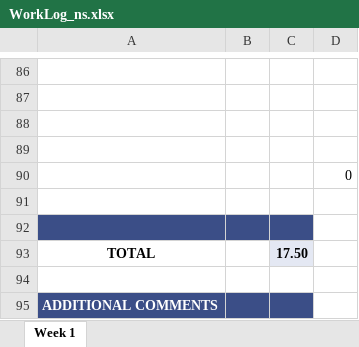
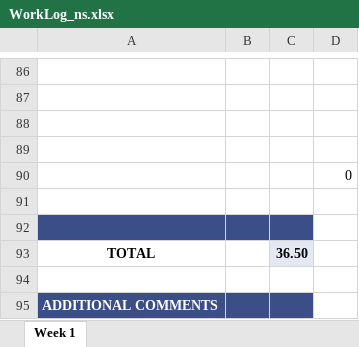
Before and after one commit to ubco-mds-2020-labs/w2020-data599-capstone-projects-ubc-udl, an Excel workbook: personal-logs/nathan-smith/WorkLog_ns.xlsx, sheet Week 1, drawn as a sheet; only a part is shown, gaps mark what is left out; values as stored, in another font and other column widths than the file's, no borders; conditional formats not drawn; the diff covers the shown part only; the diff names each change by its address in the sheet, - before the commit and + after, or states it on an @@ line.

```diff
--- a/personal-logs/nathan-smith/WorkLog_ns.xlsx (sheet Week 1)
+++ b/personal-logs/nathan-smith/WorkLog_ns.xlsx (sheet Week 1)
-C93: 17.50
+C93: 36.50
```
Also changed, not shown: 23 added rows, 23 removed rows, 2 moved rows, 3 edited cells and merged cells elsewhere in this sheet, 2 other files.
